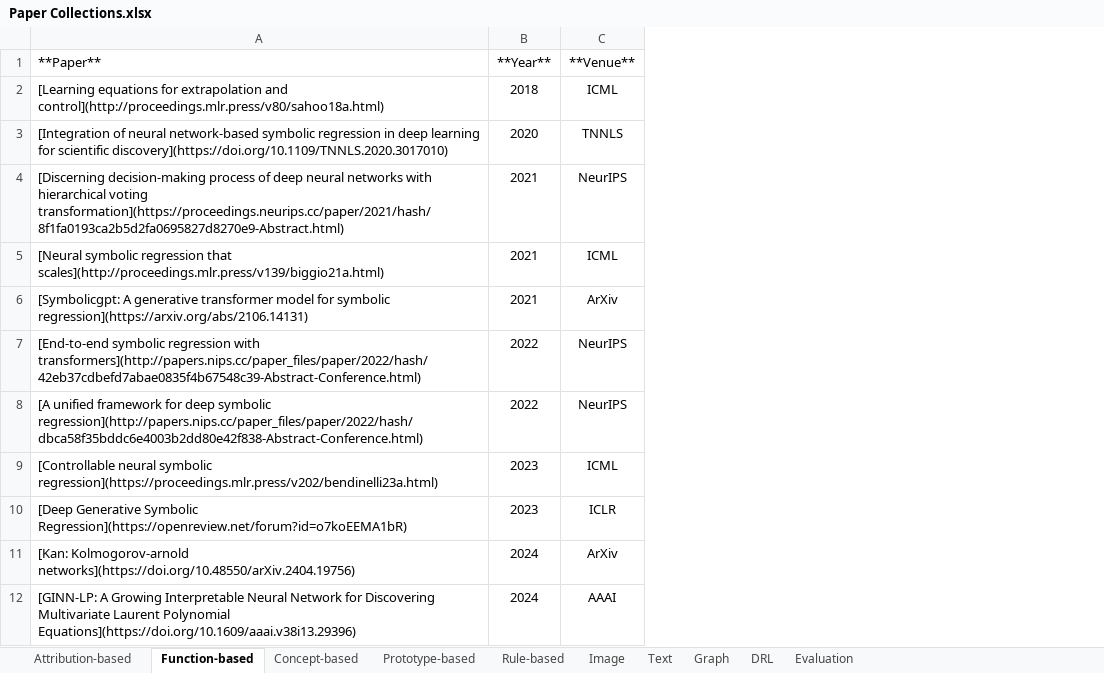
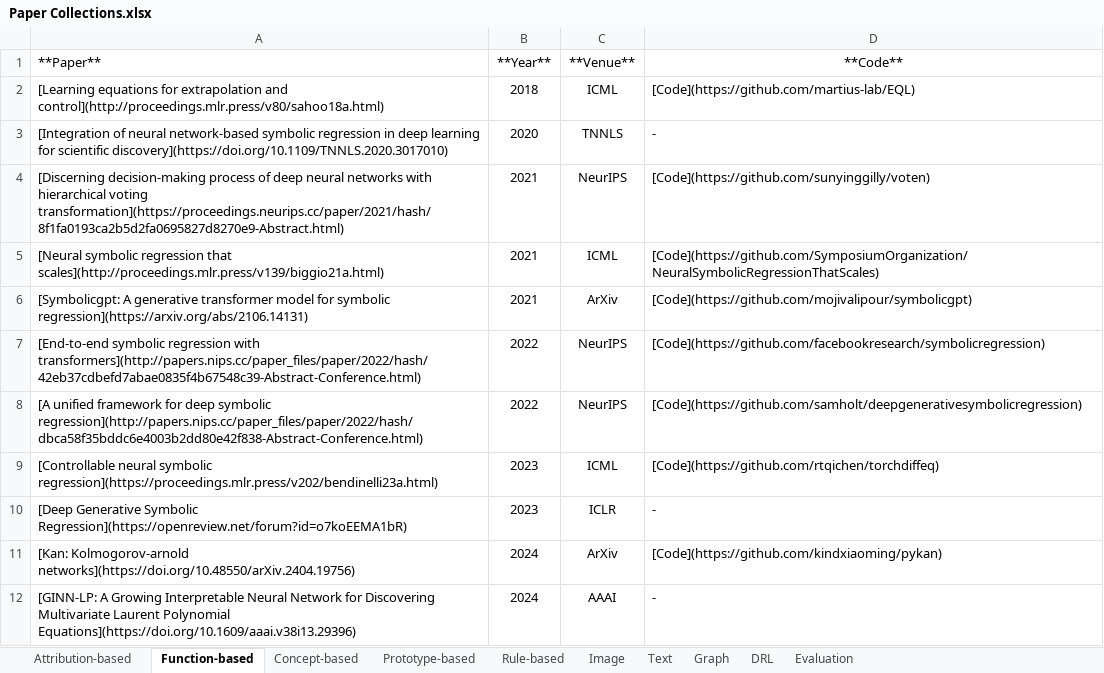
Before and after one commit to yangji721/Awesome-Self-Interpretable-Neural-Network, an Excel workbook: Paper Collections.xlsx, sheet Function-based, drawn as a sheet; values as stored, in another font and other column widths than the file's, no borders; the diff names each change by its address in the sheet, - before the commit and + after, or states it on an @@ line.

```diff
--- a/Paper Collections.xlsx (sheet Function-based)
+++ b/Paper Collections.xlsx (sheet Function-based)
+column D (**Code**), rows 2-12: [Code](https://github.com/martius-lab/EQL) | - | [Code](https://github.com/sunyinggilly/voten) | [Code](https://github.com/SymposiumOrganization/NeuralSymbolicRegressionThatScales) | [Code](https://github.com/mojivalipour/symbolicgpt) | [Code](https://github.com/facebookresearch/symbolicregression) | [Code](https://github.com/samholt/deepgenerativesymbolicregression) | [Code](https://github.com/rtqichen/torchdiffeq) | - | [Code](https://github.com/kindxiaoming/pykan) | -
```
Also changed, not shown: sheet Text, sheet Image, sheet DRL, sheet Evaluation, sheet Prototype-based, sheet Concept-based, 3 more sheets, 1 other file.
